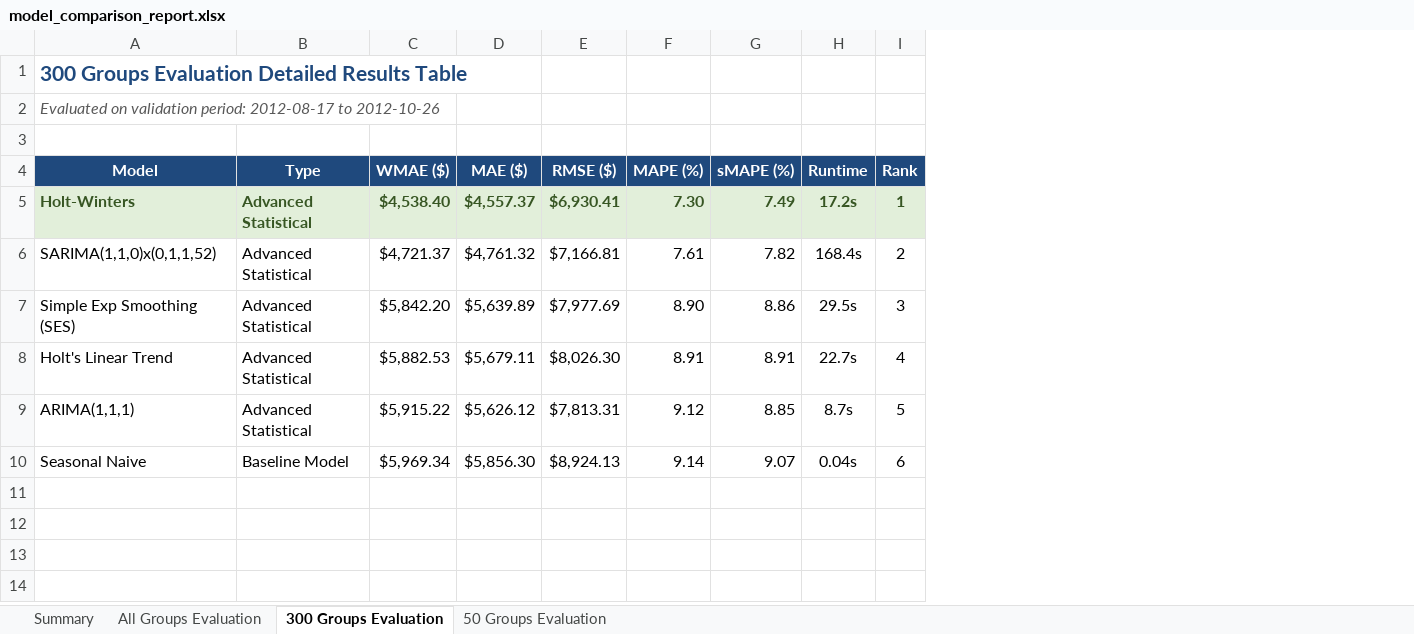
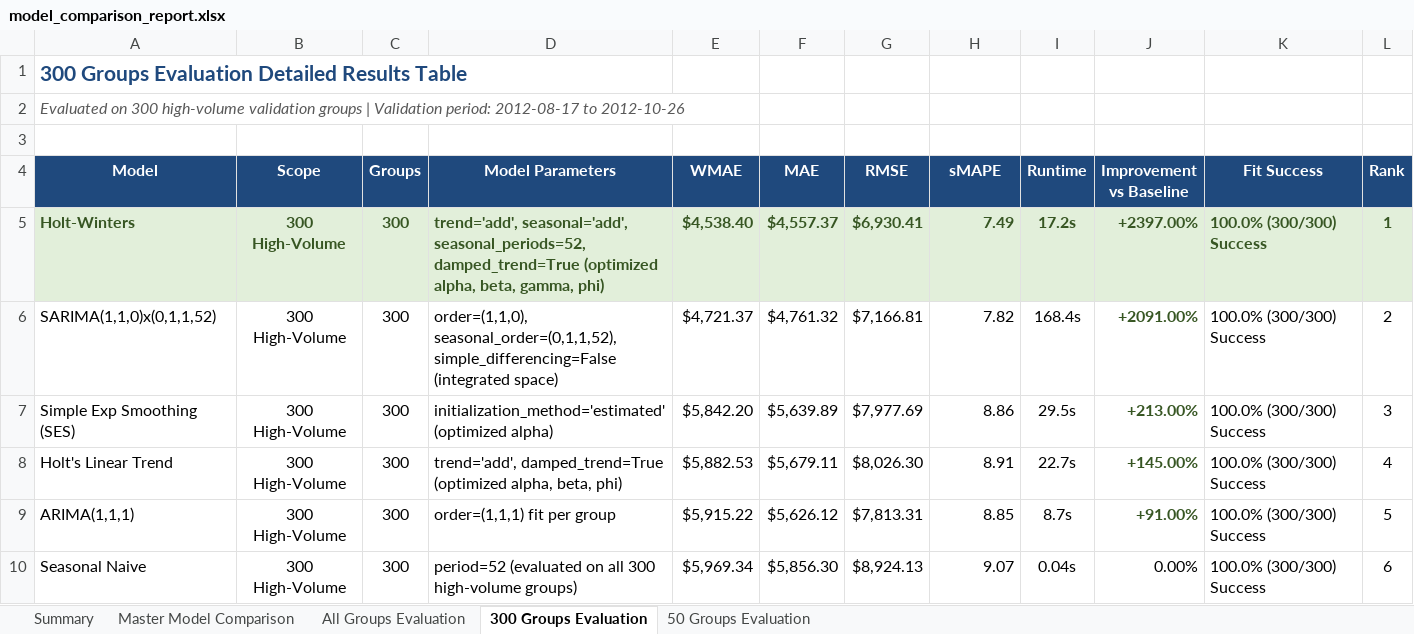
Before and after one commit to RahulN25/sales-forecasting-inventory-optimization, an Excel workbook: results/model_comparison_report.xlsx, sheet 300 Groups Evaluation, drawn as a sheet; values as stored, in another font and other column widths than the file's, no borders; removed rows and columns are numbered as before the commit, all else as after; the diff names each change by its address in the sheet, - before the commit and + after, or states it on an @@ line.

Commit message:
Update Excel comparison report with all requested detailed columns

```diff
--- a/results/model_comparison_report.xlsx (sheet 300 Groups Evaluation)
+++ b/results/model_comparison_report.xlsx (sheet 300 Groups Evaluation)
+sheet tab: Master Model Comparison
-column B (Type), rows 5-10: Advanced Statistical | Advanced Statistical | Advanced Statistical | Advanced Statistical | Advanced Statistical | Baseline Model
+column B (Scope), rows 5-10: all 300 High-Volume
+column C (Groups), rows 5-10: all 300
+column D (Model Parameters), rows 5-10: trend='add', seasonal='add', seasonal_periods=52, damped_trend=True (optimized alpha, beta, gamma, phi) | order=(1,1,0), seasonal_order=(0,1,1,52), simple_differencing=False (integrated space) | initialization_method='estimated' (optimized alpha) | trend='add', damped_trend=True (optimized alpha, beta, phi) | order=(1,1,1) fit per group | period=52 (evaluated on all 300 high-volume groups)
-column F (MAPE (%)), rows 5-10: 7.30 | 7.61 | 8.90 | 8.91 | 9.12 | 9.14
+column J (Improvement vs Baseline), rows 5-10: +2397.00% | +2091.00% | +213.00% | +145.00% | +91.00% | 0.00%
+column K (Fit Success), rows 5-10: all 100.0% (300/300) Success
-A2 (Model): Evaluated on validation period: 2012-08-17…
+A2 (Model): Evaluated on 300 high-volume validation groups | Validation period: 2012-08-17…
-E4: WMAE ($)
+E4: WMAE
-F4: MAE ($)
+F4: MAE
-G4: RMSE ($)
+G4: RMSE
-H4: sMAPE (%)
+H4: sMAPE
```
Also changed, not shown: sheet 50 Groups Evaluation, sheet All Groups Evaluation.
